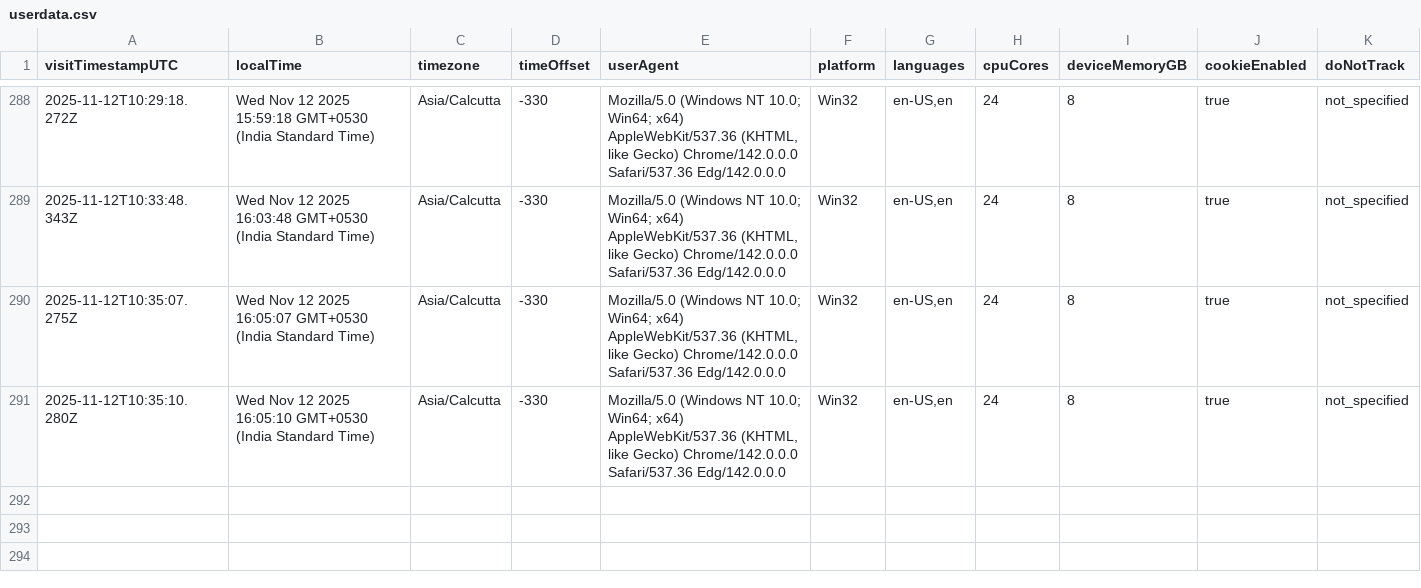
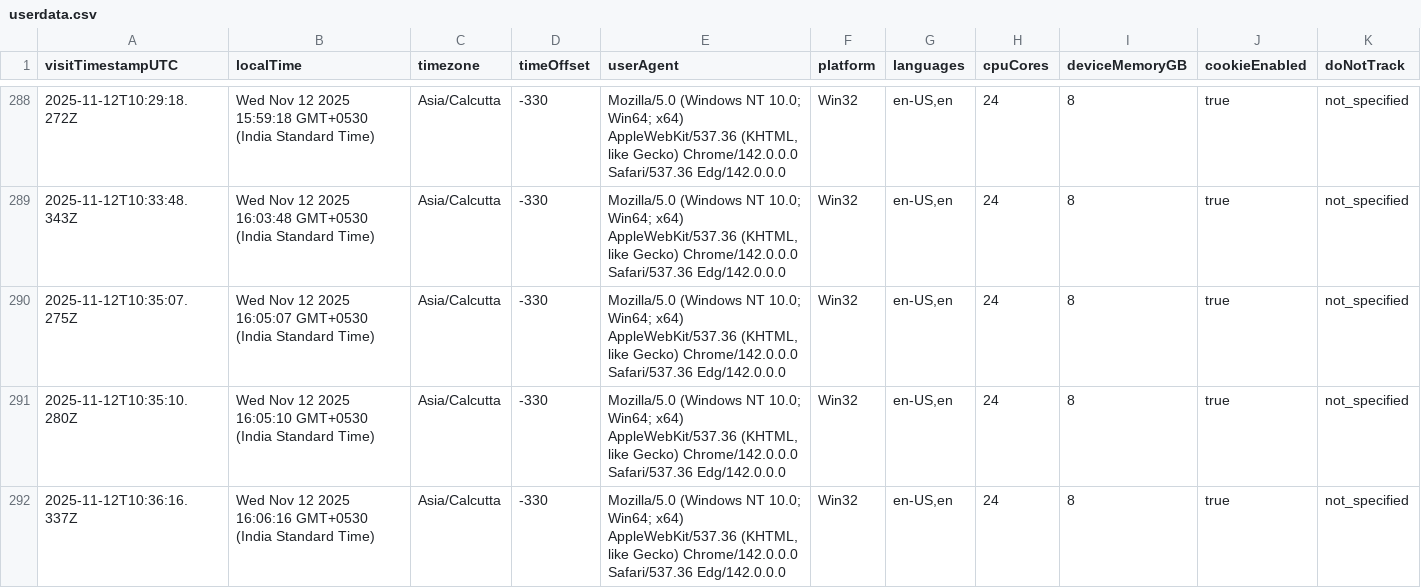
Before and after one commit to rutujdhodapkar/Image-Hosting, a CSV file: userdata.csv, drawn as a sheet; only a part is shown, gaps mark what is left out; rows hold the shown columns only; the diff names each change by its address in the sheet, - before the commit and + after, or states it on an @@ line.

Commit message:
Log visitor data - 2025-11-12T10:36:18.622Z

```diff
--- a/userdata.csv
+++ b/userdata.csv
+row 292: 2025-11-12T10:36:16.337Z | Wed Nov 12 2025 16:06:16 GMT+0530 (India Standard Time) | Asia/Calcutta | -330 | Mozilla/5.0 (Windows NT 10.0; Win64; x64) AppleWebKit/537.36 (KHTML, like Gecko) Chrome/142.0.0.0 Safari/537.36 Edg/142.0.0.0 | Win32 | en-US,en | 24 | 8 | true | not_specified
```
